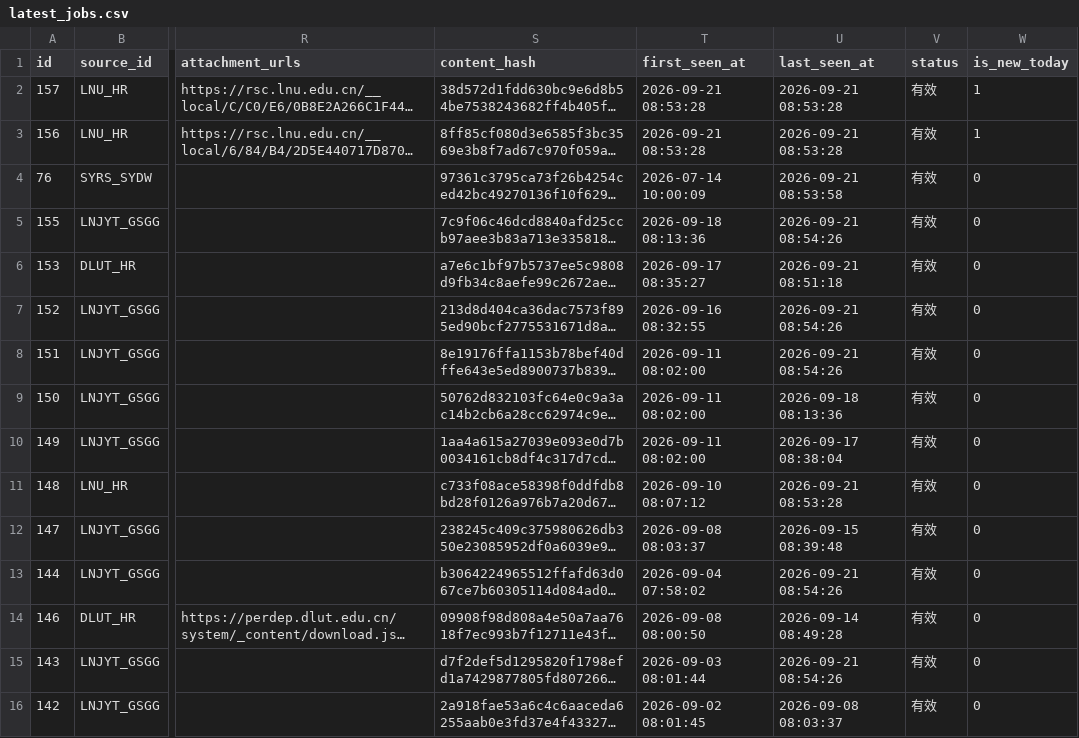
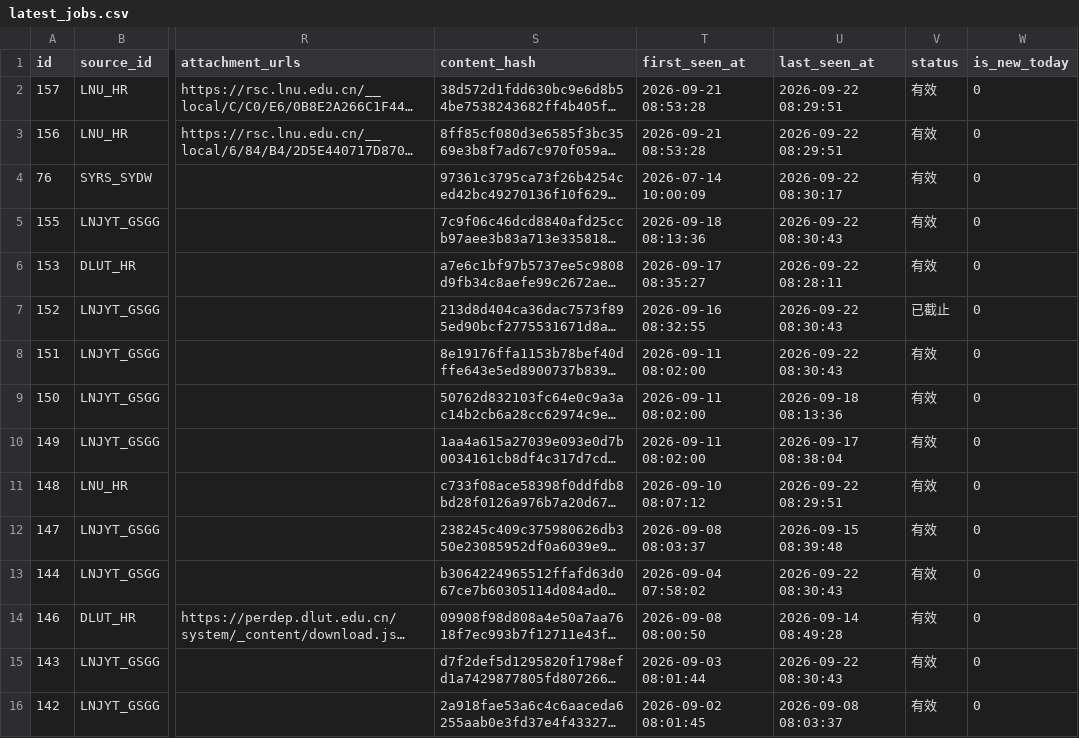
Before and after one commit to lilili-999/liaoning-uni-jobs, a CSV file: data/latest_jobs.csv, drawn as a sheet; only a part is shown, gaps mark what is left out; long unchanged cells end in …; the diff covers the shown part only; the diff names each change by its address in the sheet, - before the commit and + after, or states it on an @@ line.

```diff
--- a/data/latest_jobs.csv
+++ b/data/latest_jobs.csv
-U2:U3 (last_seen_at): 2026-09-21 08:53:28
+U2:U3 (last_seen_at): 2026-09-22 08:29:51
-W2:W3 (is_new_today): 1
+W2:W3 (is_new_today): 0
-U4 (last_seen_at): 2026-09-21 08:53:58
+U4 (last_seen_at): 2026-09-22 08:30:17
-U5 (last_seen_at): 2026-09-21 08:54:26
+U5 (last_seen_at): 2026-09-22 08:30:43
-U6 (last_seen_at): 2026-09-21 08:51:18
+U6 (last_seen_at): 2026-09-22 08:28:11
-U7:U8 (last_seen_at): 2026-09-21 08:54:26
+U7:U8 (last_seen_at): 2026-09-22 08:30:43
-V7 (status): 有效
+V7 (status): 已截止
-U11 (last_seen_at): 2026-09-21 08:53:28
+U11 (last_seen_at): 2026-09-22 08:29:51
-U13 (last_seen_at): 2026-09-21 08:54:26
+U13 (last_seen_at): 2026-09-22 08:30:43
-U15 (last_seen_at): 2026-09-21 08:54:26
+U15 (last_seen_at): 2026-09-22 08:30:43
```
Also changed, not shown: 92 edited cells elsewhere in this file, 3 other files.
